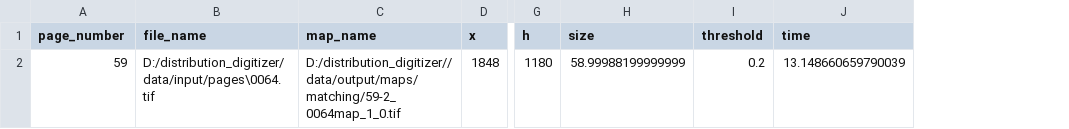
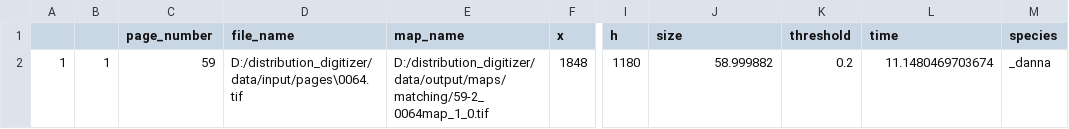
Before and after one commit to environmentalinformatics-marburg/distribution_digitizer, a CSV file: data/output/pagerecords/59-2_0064map_1_0.csv, drawn as a sheet; only a part is shown, gaps mark what is left out; addresses are those after the commit; the diff names each change by its address in the sheet, - before the commit and + after, or states it on an @@ line.

```diff
--- a/data/output/pagerecords/59-2_0064map_1_0.csv
+++ b/data/output/pagerecords/59-2_0064map_1_0.csv
+column A, row 2: 1
+column B, row 2: 1
+column M (species), row 2: _danna
-E2 (map_name): D:/distribution_digitizer//data/output/maps/matching/59-2_0064map_1_0.tif
+E2 (map_name): D:/distribution_digitizer/data/output/maps/matching/59-2_0064map_1_0.tif
-J2 (size): 58.99988199999999
+J2 (size): 58.999882
-L2 (time): 13.148660659790039
+L2 (time): 11.1480469703674
```
Also changed, not shown: data/output/pagerecords/59-2_0064map_1_1.csv, data/output/pagerecords/59-2_0064map_2_1.csv, 16 other files.
